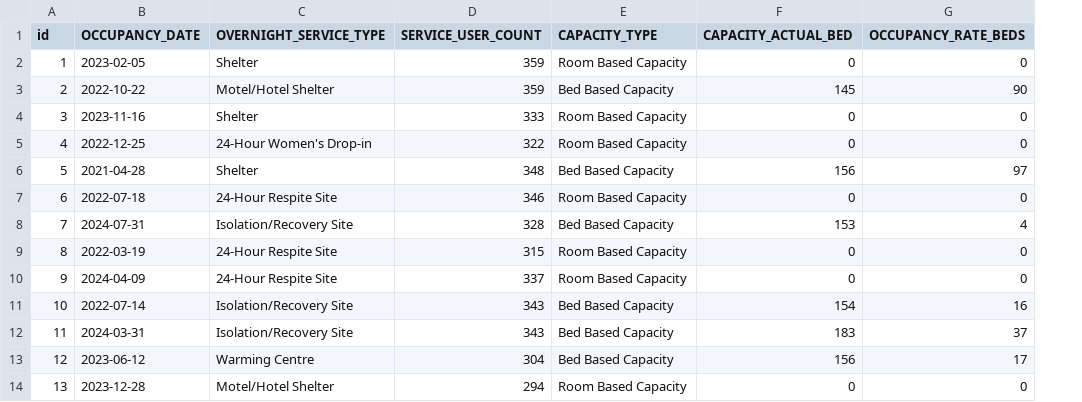
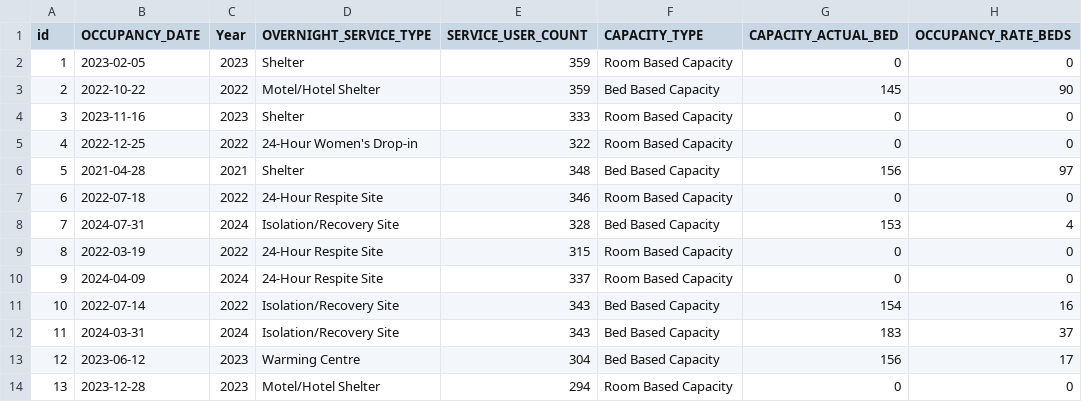
Before and after one commit to Anjojoo/OpenDataToronto_Analysis, a CSV file: data/raw_data/simulated_data.csv, drawn as a sheet; only a part is shown; the diff names each change by its address in the sheet, - before the commit and + after, or states it on an @@ line.

Commit message:
Add tests for simulated data

```diff
--- a/data/raw_data/simulated_data.csv
+++ b/data/raw_data/simulated_data.csv
+column C (Year), rows 2-14: 2023 | 2022 | 2023 | 2022 | 2021 | 2022 | 2024 | 2022 | 2024 | 2022 | 2024 | 2023 | 2023
```
Also changed, not shown: 9 other files.
